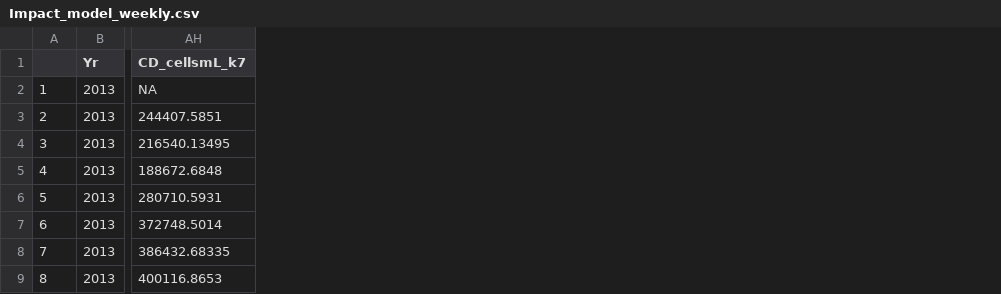
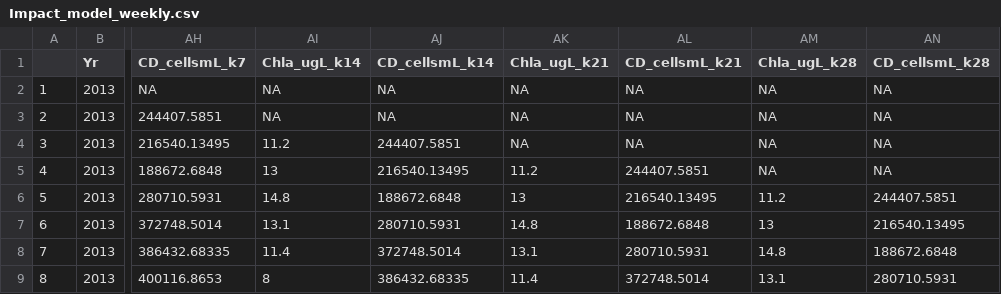
Before and after one commit to LAK-lady/LakeLegacyNP, a CSV file: Cleaned_data/Impact_model_weekly.csv, drawn as a sheet; only a part is shown, gaps mark what is left out; the diff names each change by its address in the sheet, - before the commit and + after, or states it on an @@ line.

```diff
--- a/Cleaned_data/Impact_model_weekly.csv
+++ b/Cleaned_data/Impact_model_weekly.csv
+column AI (Chla_ugL_k14), rows 2-9: NA | NA | 11.2 | 13 | 14.8 | 13.1 | 11.4 | 8
+column AJ (CD_cellsmL_k14), rows 2-9: NA | NA | 244407.5851 | 216540.13495 | 188672.6848 | 280710.5931 | 372748.5014 | 386432.68335
+column AK (Chla_ugL_k21), rows 2-9: NA | NA | NA | 11.2 | 13 | 14.8 | 13.1 | 11.4
+column AL (CD_cellsmL_k21), rows 2-9: NA | NA | NA | 244407.5851 | 216540.13495 | 188672.6848 | 280710.5931 | 372748.5014
+column AM (Chla_ugL_k28), rows 2-9: NA | NA | NA | NA | 11.2 | 13 | 14.8 | 13.1
+column AN (CD_cellsmL_k28), rows 2-9: NA | NA | NA | NA | 244407.5851 | 216540.13495 | 188672.6848 | 280710.5931
```
Also changed, not shown: Cleaned_data/cyanoHAB_severity.csv, Cleaned_data/observed_cyanoHABs.csv, 16 other files.
